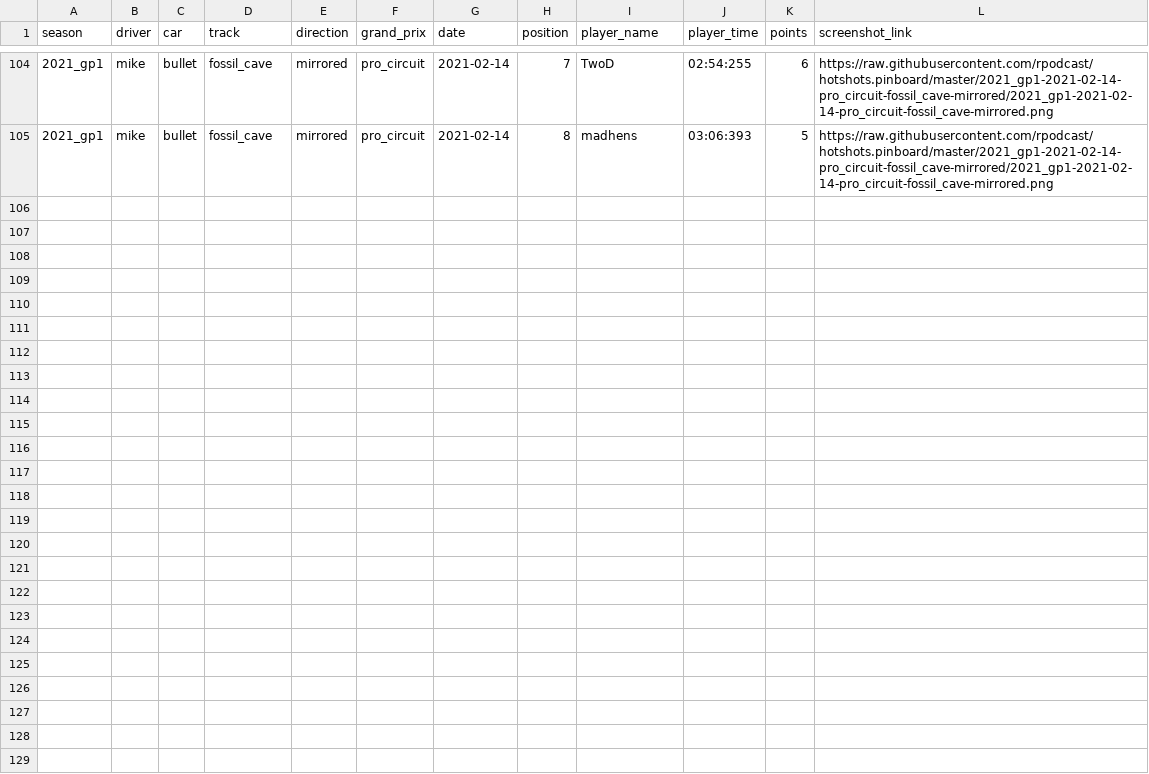
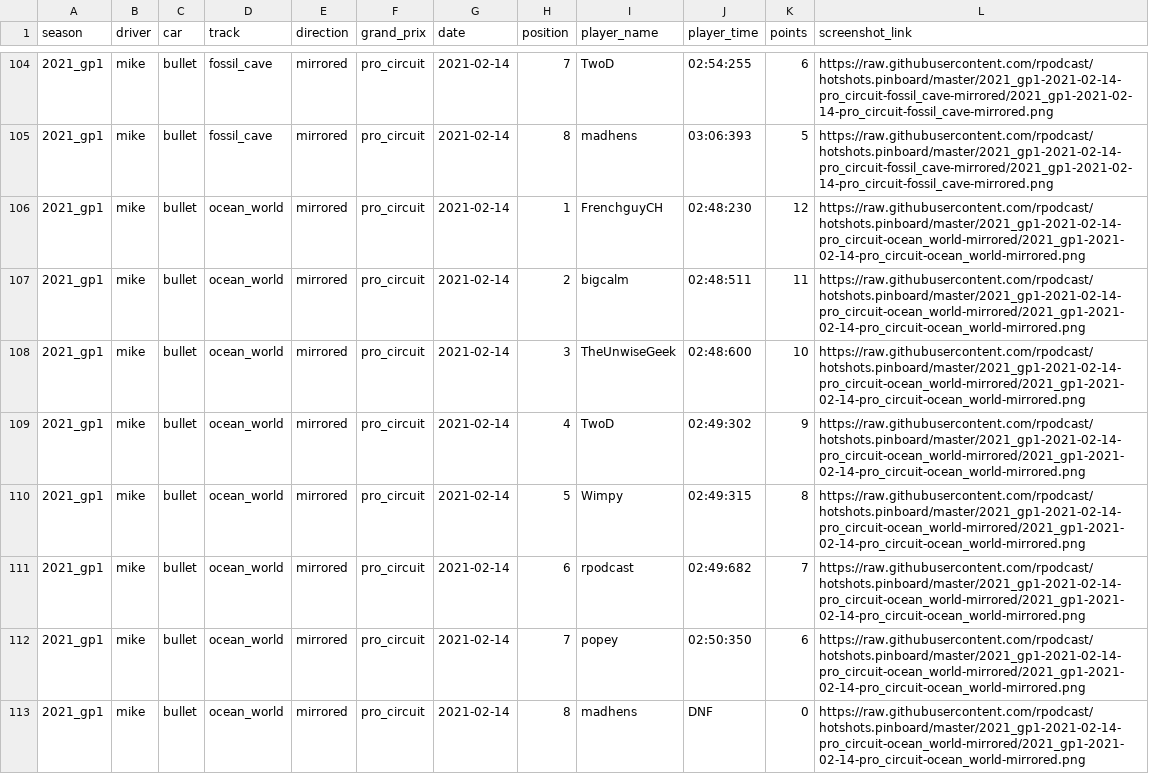
Before and after one commit to rpodcast/hotshots.pinboard, a CSV file: hotshots_race_results/data.csv, drawn as a sheet; only a part is shown, gaps mark what is left out; the diff names each change by its address in the sheet, - before the commit and + after, or states it on an @@ line.

Commit message:
update hotshots_race_results

```diff
--- a/hotshots_race_results/data.csv
+++ b/hotshots_race_results/data.csv
+row 106: 2021_gp1 | mike | bullet | ocean_world | mirrored | pro_circuit | 2021-02-14 | 1 | FrenchguyCH | 02:48:230 | 12 | https://raw.githubusercontent.com/rpodcast/hotshots.pinboard/master/2021_gp1-2021-02-14-pro_circuit-ocean_world-mirrored/2021_gp1-2021-02-14-pro_circuit-ocean_world-mirrored.png
+row 107: 2021_gp1 | mike | bullet | ocean_world | mirrored | pro_circuit | 2021-02-14 | 2 | bigcalm | 02:48:511 | 11 | https://raw.githubusercontent.com/rpodcast/hotshots.pinboard/master/2021_gp1-2021-02-14-pro_circuit-ocean_world-mirrored/2021_gp1-2021-02-14-pro_circuit-ocean_world-mirrored.png
+row 108: 2021_gp1 | mike | bullet | ocean_world | mirrored | pro_circuit | 2021-02-14 | 3 | TheUnwiseGeek | 02:48:600 | 10 | https://raw.githubusercontent.com/rpodcast/hotshots.pinboard/master/2021_gp1-2021-02-14-pro_circuit-ocean_world-mirrored/2021_gp1-2021-02-14-pro_circuit-ocean_world-mirrored.png
+row 109: 2021_gp1 | mike | bullet | ocean_world | mirrored | pro_circuit | 2021-02-14 | 4 | TwoD | 02:49:302 | 9 | https://raw.githubusercontent.com/rpodcast/hotshots.pinboard/master/2021_gp1-2021-02-14-pro_circuit-ocean_world-mirrored/2021_gp1-2021-02-14-pro_circuit-ocean_world-mirrored.png
+row 110: 2021_gp1 | mike | bullet | ocean_world | mirrored | pro_circuit | 2021-02-14 | 5 | Wimpy | 02:49:315 | 8 | https://raw.githubusercontent.com/rpodcast/hotshots.pinboard/master/2021_gp1-2021-02-14-pro_circuit-ocean_world-mirrored/2021_gp1-2021-02-14-pro_circuit-ocean_world-mirrored.png
+row 111: 2021_gp1 | mike | bullet | ocean_world | mirrored | pro_circuit | 2021-02-14 | 6 | rpodcast | 02:49:682 | 7 | https://raw.githubusercontent.com/rpodcast/hotshots.pinboard/master/2021_gp1-2021-02-14-pro_circuit-ocean_world-mirrored/2021_gp1-2021-02-14-pro_circuit-ocean_world-mirrored.png
+row 112: 2021_gp1 | mike | bullet | ocean_world | mirrored | pro_circuit | 2021-02-14 | 7 | popey | 02:50:350 | 6 | https://raw.githubusercontent.com/rpodcast/hotshots.pinboard/master/2021_gp1-2021-02-14-pro_circuit-ocean_world-mirrored/2021_gp1-2021-02-14-pro_circuit-ocean_world-mirrored.png
+row 113: 2021_gp1 | mike | bullet | ocean_world | mirrored | pro_circuit | 2021-02-14 | 8 | madhens | DNF | 0 | https://raw.githubusercontent.com/rpodcast/hotshots.pinboard/master/2021_gp1-2021-02-14-pro_circuit-ocean_world-mirrored/2021_gp1-2021-02-14-pro_circuit-ocean_world-mirrored.png
```
Also changed, not shown: 3 other files.
